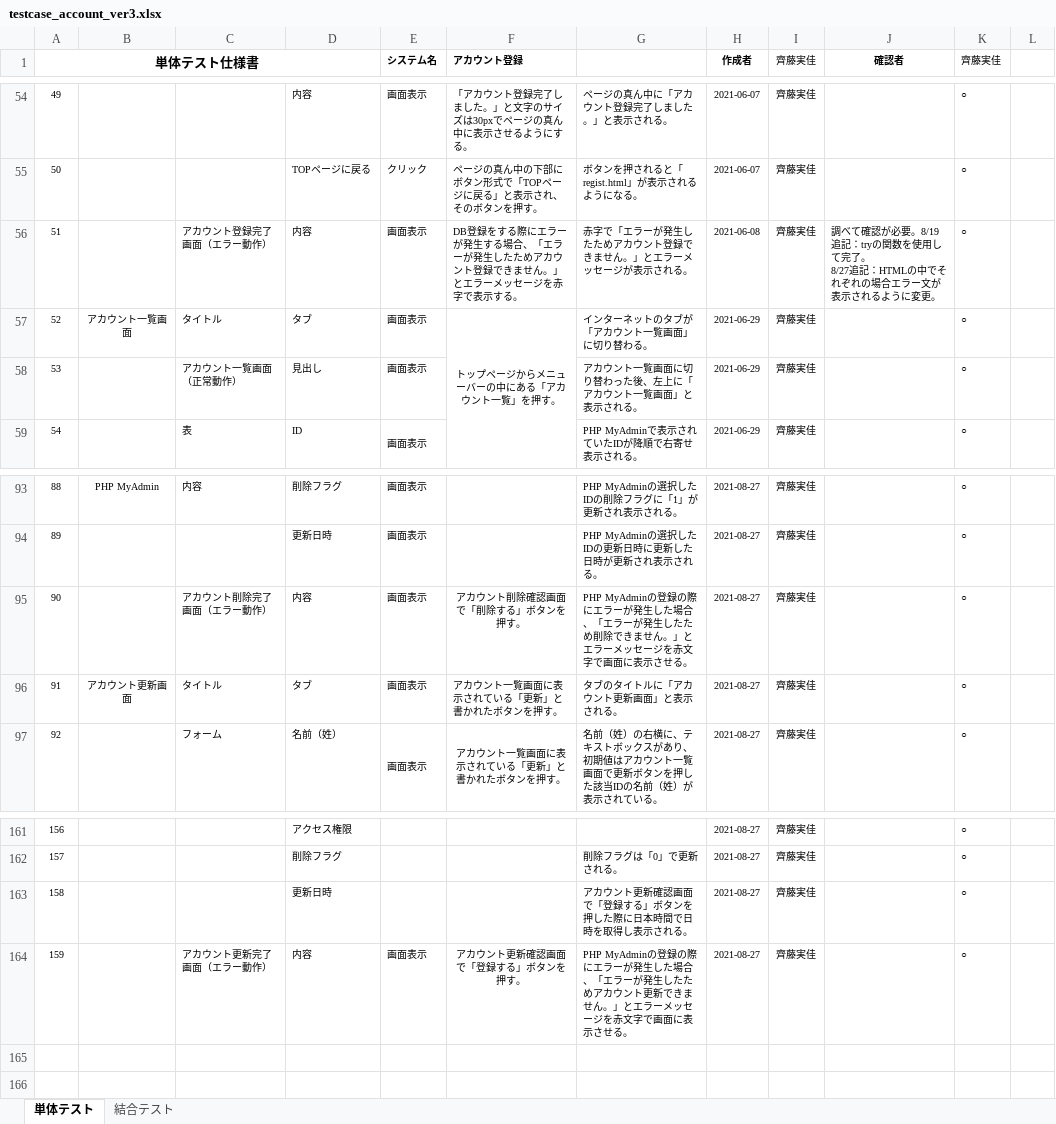
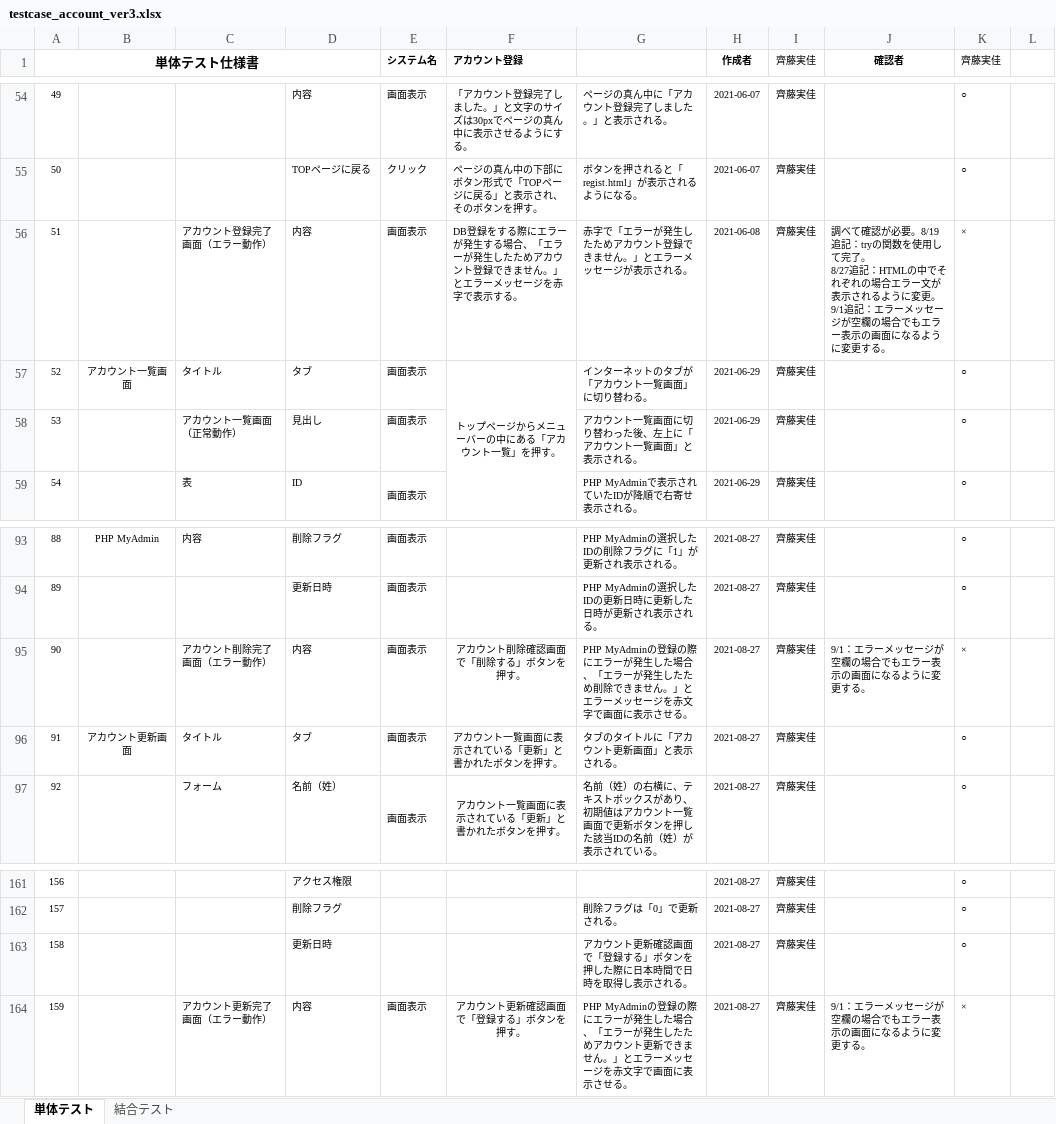
Before and after one commit to test-saitomini/7-Programming-exercises, an Excel workbook: testcase_account_ver3.xlsx, sheet 単体テスト, drawn as a sheet; only a part is shown, gaps mark what is left out; values as stored, in another font and other column widths than the file's, no borders; ↵ is a line break in a cell; the diff names each change by its address in the sheet, - before the commit and + after, or states it on an @@ line.

Commit message:
testcase 20210901

```diff
--- a/testcase_account_ver3.xlsx (sheet 単体テスト)
+++ b/testcase_account_ver3.xlsx (sheet 単体テスト)
-J56 (確認者): …に変更。
+J56 (確認者): …に変更。 ↵ 9/1追記：エラーメッセージが空欄の場合でもエラー表示の画面になるように変更する。
-K56 (齊藤実佳): ○
+K56 (齊藤実佳): ×
-J95 (確認者): (empty)
+J95 (確認者): 9/1：エラーメッセージが空欄の場合でもエラー表示の画面になるように変更する。
-K95 (齊藤実佳): ○
+K95 (齊藤実佳): ×
-J164 (確認者): (empty)
+J164 (確認者): 9/1：エラーメッセージが空欄の場合でもエラー表示の画面になるように変更する。
-K164 (齊藤実佳): ○
+K164 (齊藤実佳): ×
```
